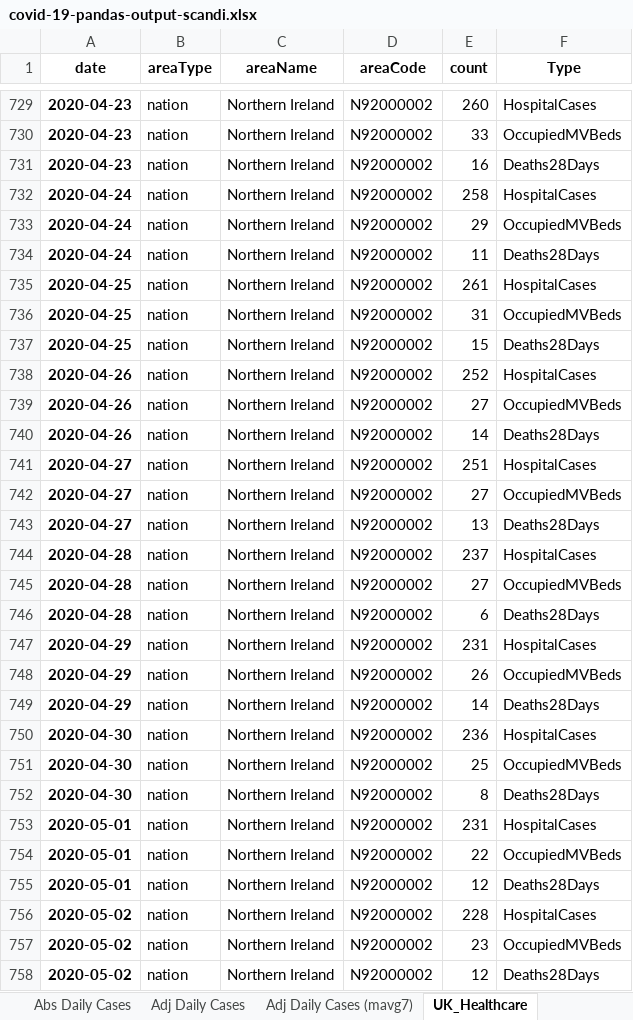
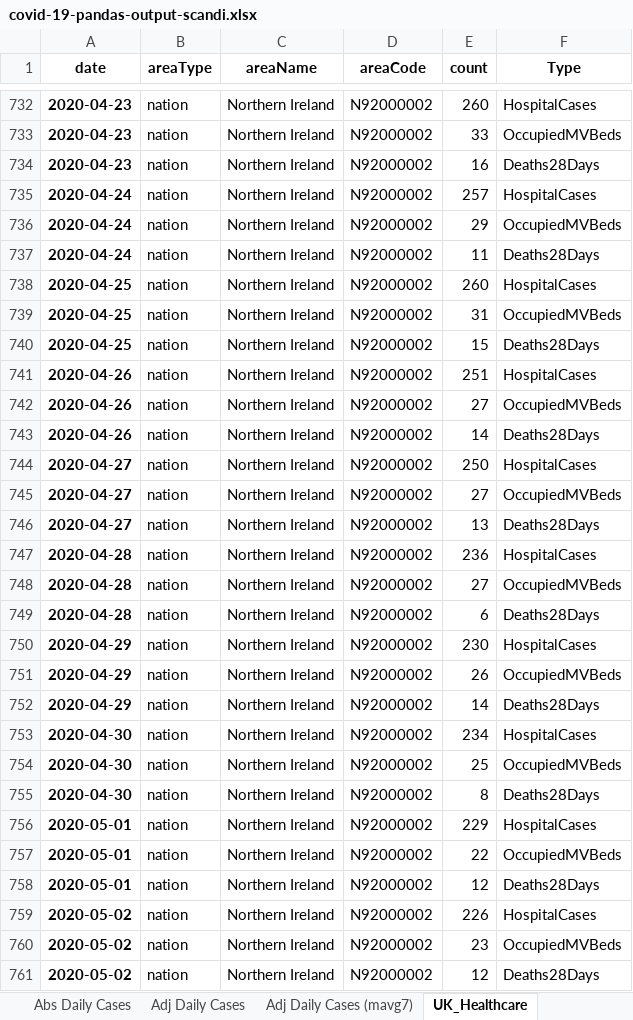
Before and after one commit to jonjon86/covid-19, an Excel workbook: data/covid-19-pandas-output-scandi.xlsx, sheet UK_Healthcare, drawn as a sheet; only a part is shown, gaps mark what is left out; values as stored, in another font and other column widths than the file's, no borders; addresses are those after the commit; the diff covers the shown part only; the diff names each change by its address in the sheet, - before the commit and + after, or states it on an @@ line.

```diff
--- a/data/covid-19-pandas-output-scandi.xlsx (sheet UK_Healthcare)
+++ b/data/covid-19-pandas-output-scandi.xlsx (sheet UK_Healthcare)
-E735 (count): 258
+E735 (count): 257
-E738 (count): 261
+E738 (count): 260
-E741 (count): 252
+E741 (count): 251
-E744 (count): 251
+E744 (count): 250
-E747 (count): 237
+E747 (count): 236
-E750 (count): 231
+E750 (count): 230
-E753 (count): 236
+E753 (count): 234
-E756 (count): 231
+E756 (count): 229
-E759 (count): 228
+E759 (count): 226
```
Also changed, not shown: 12 added rows and 169 edited cells elsewhere in this sheet, sheet Abs Daily Deaths, sheet Abs Daily Cases, sheet Abs Sum Deaths, sheet Abs Sum Cases, sheet Adj Daily Deaths, sheet Adj Daily Deaths (mavg7), 4 more sheets, data/covid-19-pandas-output-us.xlsx, data/covid-19-pandas-output.xlsx, 3 other files.
